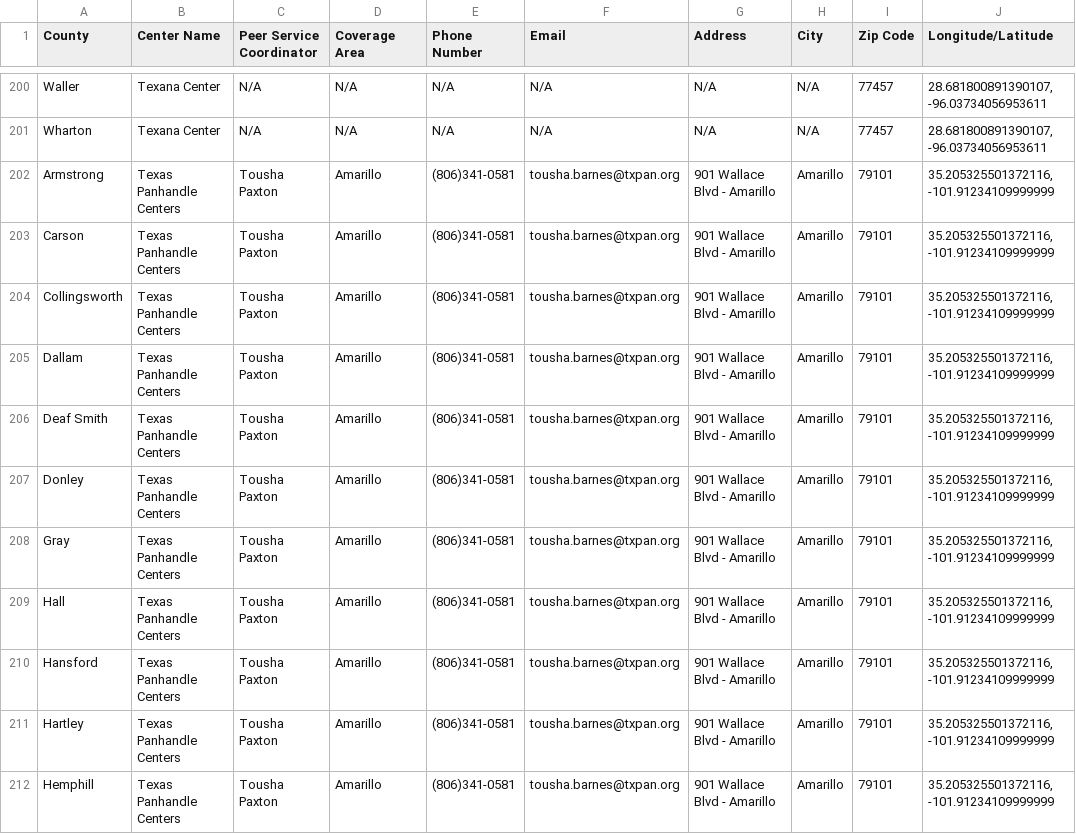
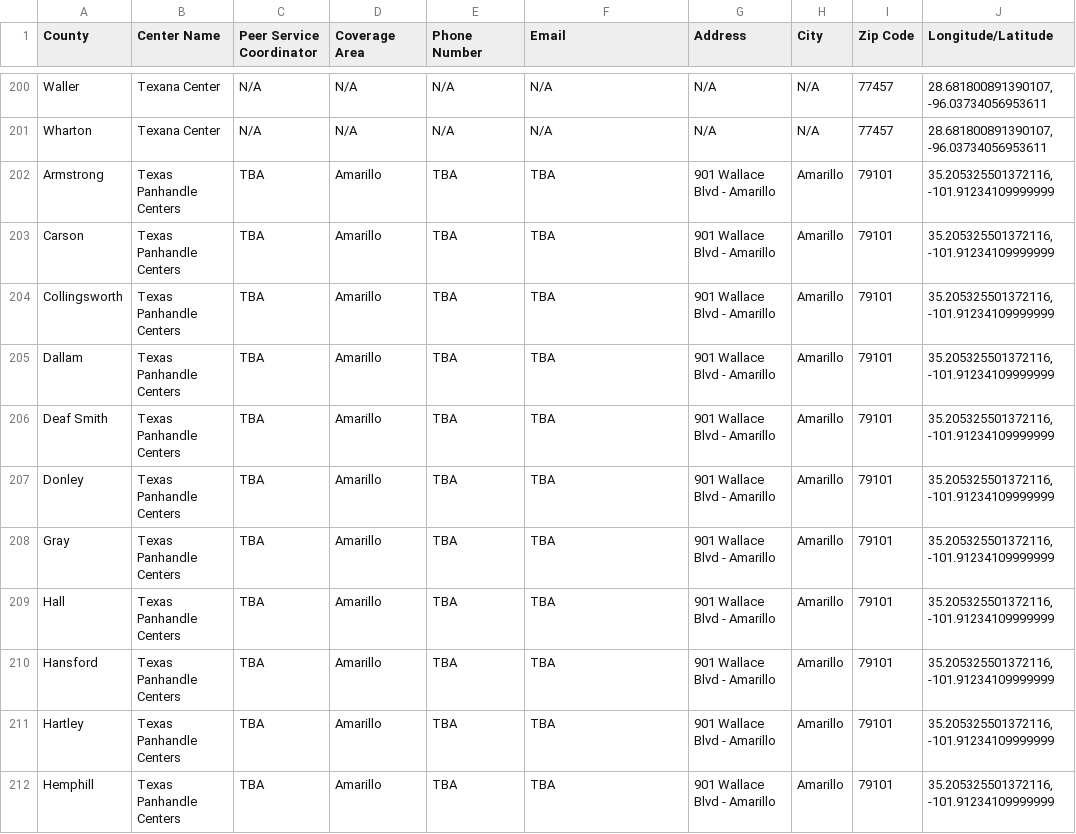
Before and after one commit to YoodleLLC/find-your-psc, a CSV file: data/VMHD Coverage Sheet - Jul 6 2022 - URLs (1).csv, drawn as a sheet; only a part is shown, gaps mark what is left out; the diff covers the shown part only; the diff names each change by its address in the sheet, - before the commit and + after, or states it on an @@ line.

Commit message:
(Mannie) Amarillo TBA

```diff
--- a/data/VMHD Coverage Sheet - Jul 6 2022 - URLs (1).csv
+++ b/data/VMHD Coverage Sheet - Jul 6 2022 - URLs (1).csv
-C202:C212 (Peer Service Coordinator): Tousha Paxton
+C202:C212 (Peer Service Coordinator): TBA
-E202:E212 (Phone Number): (806)341-0581
+E202:E212 (Phone Number): TBA
-F202:F212 (Email): tousha.barnes@txpan.org
+F202:F212 (Email): TBA
```
Also changed, not shown: 30 edited cells elsewhere in this file.
